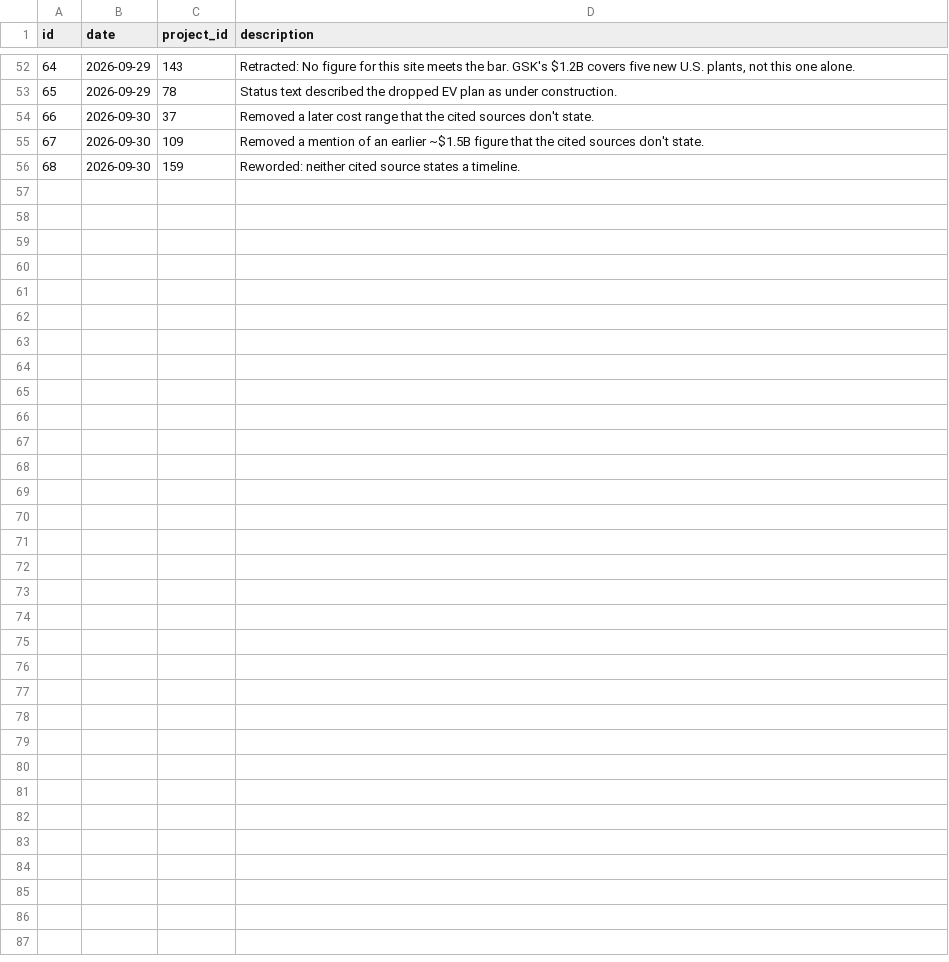
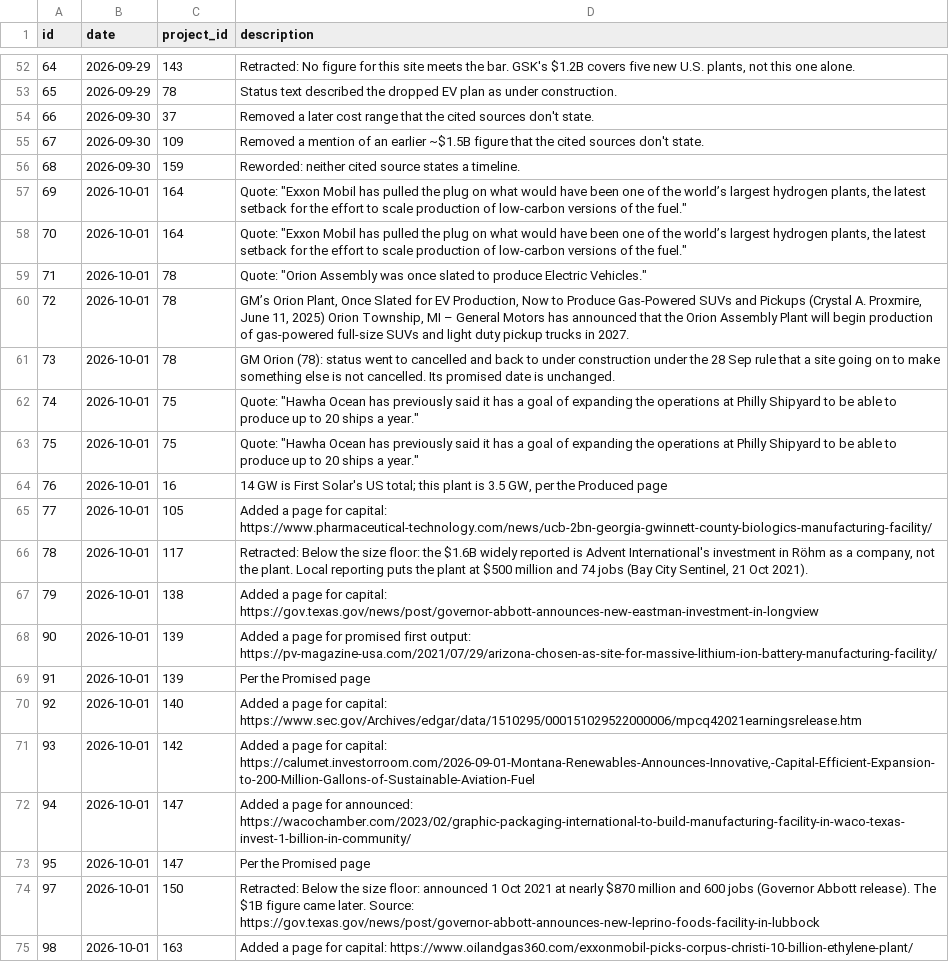
Before and after one commit to industriousaf/promised-vs-produced-tracker, a CSV file: outputs/csv_tables/tracker_verify_edits.csv, drawn as a sheet; only a part is shown, gaps mark what is left out; the diff covers the shown part only.

Commit message:
(data, minor) Every published project checked: 160 projects, 5 retracted
Two projects below the $1B or 2,000-job floor retracted (Röhm, Leprino). 30 corrections to published values, each traced to a source.

```diff
--- a/outputs/csv_tables/tracker_verify_edits.csv
+++ b/outputs/csv_tables/tracker_verify_edits.csv
@@ -56 +56,20 @@ id,date,project_id,description
 68,2026-09-30,159,Reworded: neither cited source states a timeline.
+69,2026-10-01,164,"Quote: ""Exxon Mobil has pulled the plug on what would have been one of the world’s largest hydrogen plants, the latest setback for the effort to scale production of low-carbon versions of the fuel."""
+70,2026-10-01,164,"Quote: ""Exxon Mobil has pulled the plug on what would have been one of the world’s largest hydrogen plants, the latest setback for the effort to scale production of low-carbon versions of the fuel."""
+71,2026-10-01,78,"Quote: ""Orion Assembly was once slated to produce Electric Vehicles."""
+72,2026-10-01,78,"GM’s Orion Plant, Once Slated for EV Production, Now to Produce Gas-Powered SUVs and Pickups  (Crystal A. Proxmire, June 11, 2025)  Orion Township, MI – General Motors has announced that the Orion Assembly Plant will begin production of gas-powered full-size SUVs and light duty pickup trucks in 2027."
+73,2026-10-01,78,GM Orion (78): status went to cancelled and back to under construction under the 28 Sep rule that a site going on to make something else is not cancelled. Its promised date is unchanged.
+74,2026-10-01,75,"Quote: ""Hawha Ocean has previously said it has a goal of expanding the operations at Philly Shipyard to be able to produce up to 20 ships a year."""
+75,2026-10-01,75,"Quote: ""Hawha Ocean has previously said it has a goal of expanding the operations at Philly Shipyard to be able to produce up to 20 ships a year."""
+76,2026-10-01,16,"14 GW is First Solar's US total; this plant is 3.5 GW, per the Produced page"
+77,2026-10-01,105,Added a page for capital: https://www.pharmaceutical-technology.com/news/ucb-2bn-georgia-gwinnett-county-biologics-manufacturing-facility/
+78,2026-10-01,117,"Retracted: Below the size floor: the $1.6B widely reported is Advent International's investment in Röhm as a company, not the plant. Local reporting puts the plant at $500 million and 74 jobs (Bay City Sentinel, 21 Oct 2021)."
+79,2026-10-01,138,Added a page for capital: https://gov.texas.gov/news/post/governor-abbott-announces-new-eastman-investment-in-longview
+90,2026-10-01,139,Added a page for promised first output: https://pv-magazine-usa.com/2021/07/29/arizona-chosen-as-site-for-massive-lithium-ion-battery-manufacturing-facility/
+91,2026-10-01,139,Per the Promised page
+92,2026-10-01,140,Added a page for capital: https://www.sec.gov/Archives/edgar/data/1510295/000151029522000006/mpcq42021earningsrelease.htm
+93,2026-10-01,142,"Added a page for capital: https://calumet.investorroom.com/2026-09-01-Montana-Renewables-Announces-Innovative,-Capital-Efficient-Expansion-to-200-Million-Gallons-of-Sustainable-Aviation-Fuel"
+94,2026-10-01,147,Added a page for announced: https://wacochamber.com/2023/02/graphic-packaging-international-to-build-manufacturing-facility-in-waco-texas-invest-1-billion-in-community/
+95,2026-10-01,147,Per the Promised page
+97,2026-10-01,150,Retracted: Below the size floor: announced 1 Oct 2021 at nearly $870 million and 600 jobs (Governor Abbott release). The $1B figure came later. Source: https://gov.texas.gov/news/post/governor-abbott-announces-new-leprino-foods-facility-in-lubbock
+98,2026-10-01,163,Added a page for capital: https://www.oilandgas360.com/exxonmobil-picks-corpus-christi-10-billion-ethylene-plant/
```
Also changed, not shown: 11 added rows elsewhere in this file, outputs/csv_tables/tracker_verify.csv, outputs/csv_tables/tracker_verify_retracted.csv, 2 other files.
